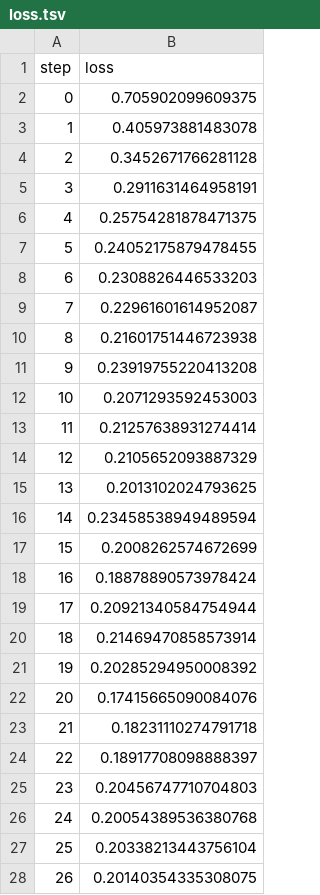
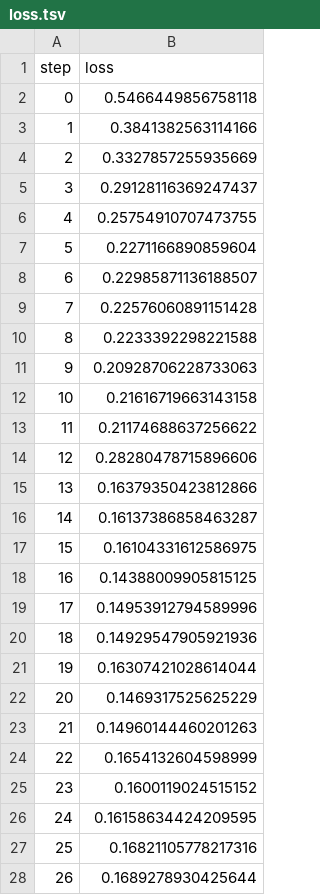
Before and after one commit to markgoertz/Convolutional-Neural-Network-on-Electrodermal-Activity-for-Stress-Assessment, a TSV file: dvclive/plots/metrics/eval/loss.tsv, drawn as a sheet; only a part is shown; the diff covers the shown part only.

```diff
--- a/dvclive/plots/metrics/eval/loss.tsv
+++ b/dvclive/plots/metrics/eval/loss.tsv
@@ -1,28 +1,28 @@
 step	loss
-0	0.705902099609375
-1	0.405973881483078
-2	0.3452671766281128
-3	0.2911631464958191
-4	0.25754281878471375
-5	0.24052175879478455
-6	0.2308826446533203
-7	0.22961601614952087
-8	0.21601751446723938
-9	0.23919755220413208
-10	0.2071293592453003
-11	0.21257638931274414
-12	0.2105652093887329
-13	0.2013102024793625
-14	0.23458538949489594
-15	0.2008262574672699
-16	0.18878890573978424
-17	0.20921340584754944
-18	0.21469470858573914
-19	0.20285294950008392
-20	0.17415665090084076
-21	0.18231110274791718
-22	0.18917708098888397
-23	0.20456747710704803
-24	0.20054389536380768
-25	0.20338213443756104
-26	0.20140354335308075
+0	0.5466449856758118
+1	0.3841382563114166
+2	0.3327857255935669
+3	0.29128116369247437
+4	0.25754910707473755
+5	0.2271166890859604
+6	0.22985871136188507
+7	0.22576060891151428
+8	0.2233392298221588
+9	0.20928706228733063
+10	0.21616719663143158
+11	0.21174688637256622
+12	0.28280478715896606
+13	0.16379350423812866
+14	0.16137386858463287
+15	0.16104331612586975
+16	0.14388009905815125
+17	0.14953912794589996
+18	0.14929547905921936
+19	0.16307421028614044
+20	0.1469317525625229
+21	0.14960144460201263
+22	0.1654132604598999
+23	0.1600119024515152
+24	0.16158634424209595
+25	0.16821105778217316
+26	0.1689278930425644
```
Also changed, not shown: 3 edited cells elsewhere in this file, dvclive/plots/metrics/eval/binary_accuracy.tsv, dvclive/plots/metrics/eval/f1_score.tsv, 29 other files.
